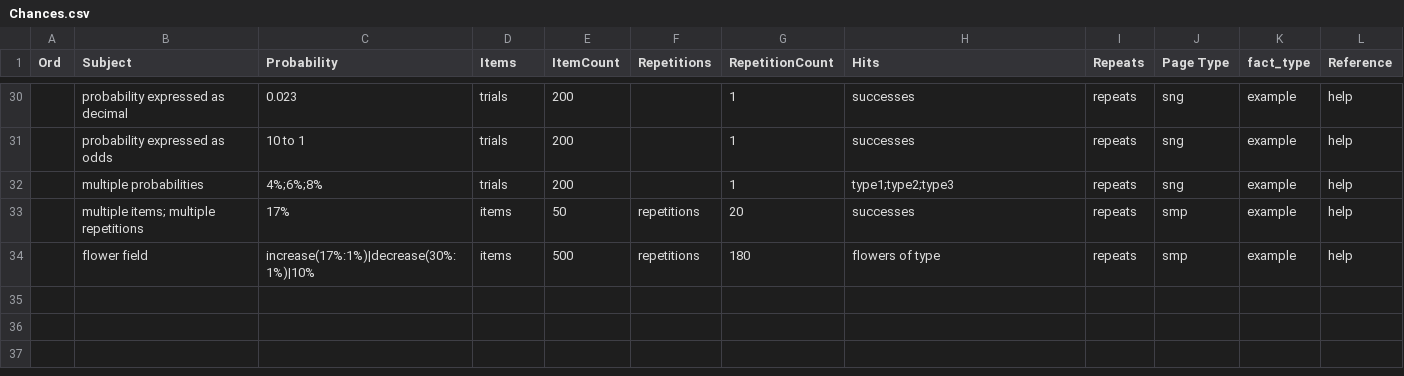
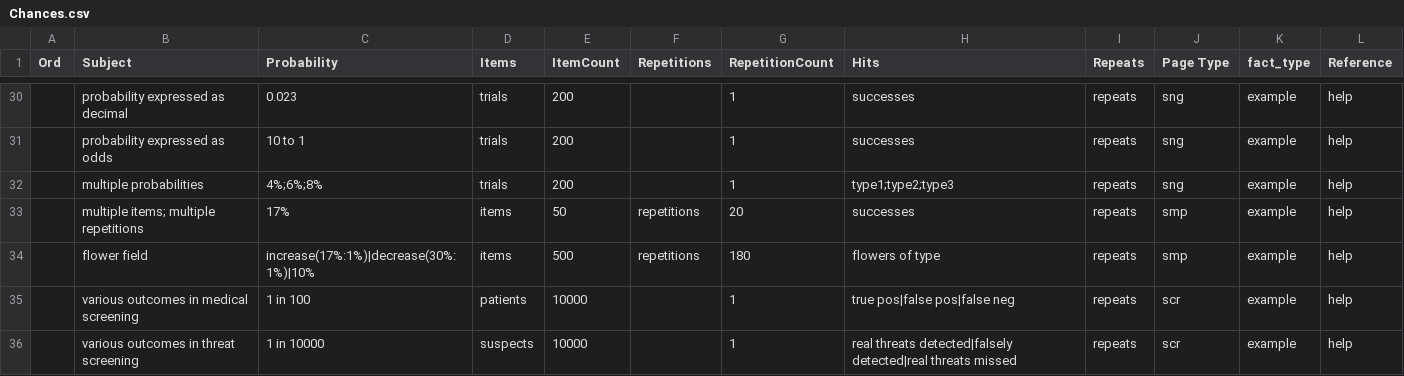
Before and after one commit to andrewcaelliott/my-first-blog, a CSV file: blog/data/watcot/Chances.csv, drawn as a sheet; only a part is shown, gaps mark what is left out; the diff names each change by its address in the sheet, - before the commit and + after, or states it on an @@ line.

Commit message:
Screening examples

```diff
--- a/blog/data/watcot/Chances.csv
+++ b/blog/data/watcot/Chances.csv
+row 35:  | various outcomes in medical screening | 1 in 100 | patients | 10000 |  | 1 | true pos|false pos|false neg | repeats | scr | example | help
+row 36:  | various outcomes in threat screening | 1 in 10000 | suspects | 10000 |  | 1 | real threats detected|falsely detected|real threats missed | repeats | scr | example | help
```
Also changed, not shown: 8 other files.
